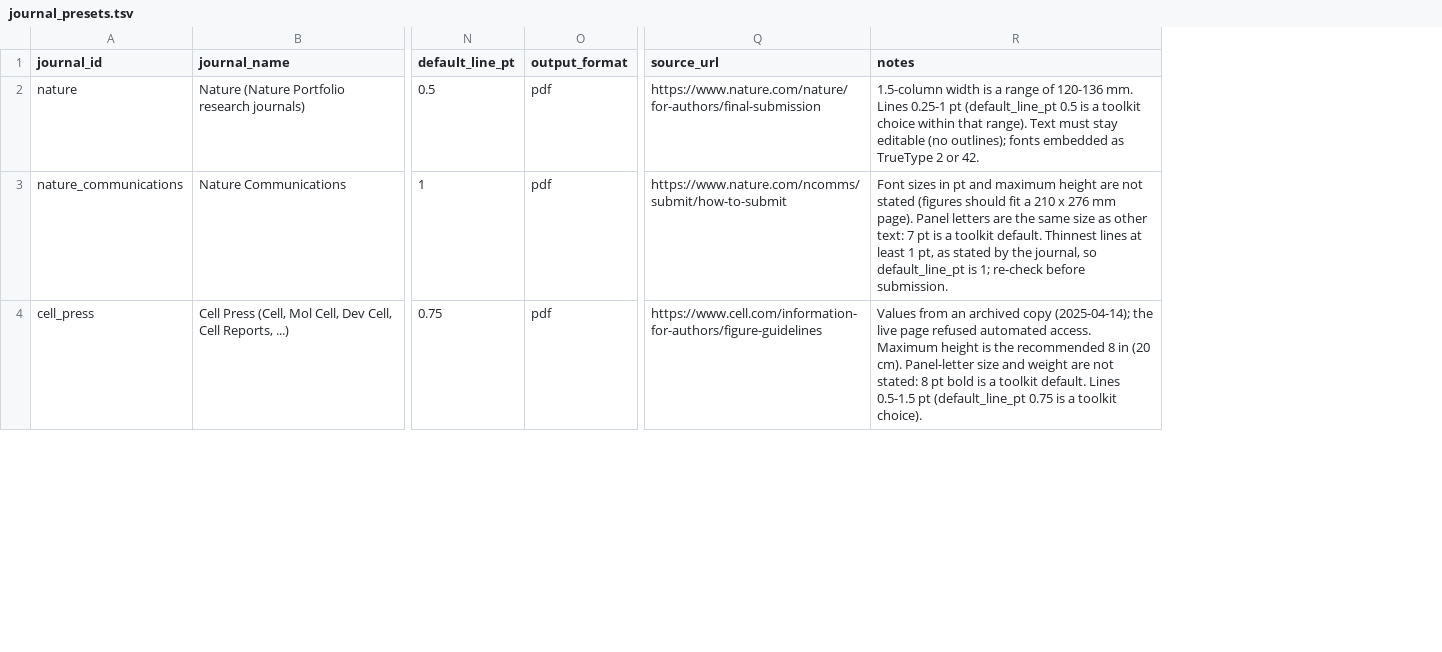
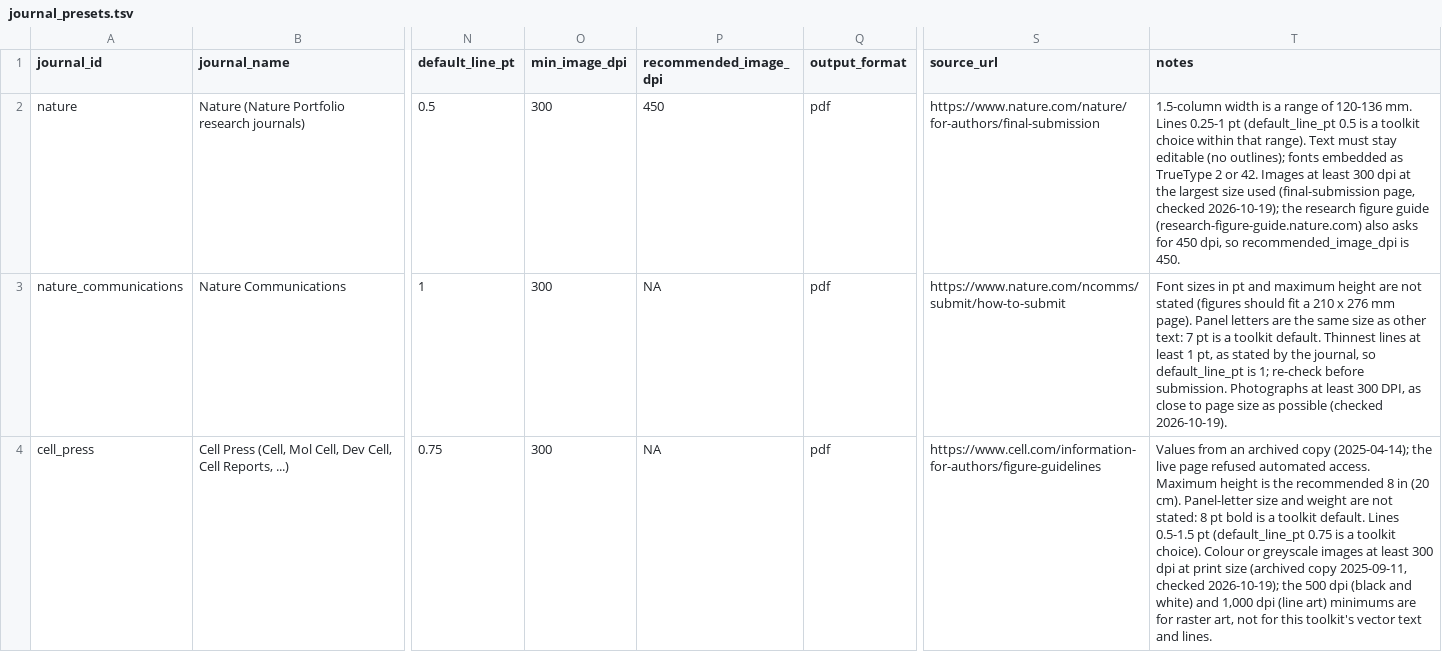
Before and after one commit to quiocarbajal/Kikis-figuRe-maker, a TSV file: presets/journal_presets.tsv, drawn as a sheet; only a part is shown, gaps mark what is left out; addresses are those after the commit; the diff covers the shown part only; the diff names each change by its address in the sheet, - before the commit and + after, or states it on an @@ line.

```diff
--- a/presets/journal_presets.tsv
+++ b/presets/journal_presets.tsv
+column O (min_image_dpi), rows 2-4: all 300
+column P (recommended_image_dpi), rows 2-4: 450 | NA | NA
-T2 (notes): …or 42.
+T2 (notes): …or 42. Images at least 300 dpi at the largest size used (final-submission page, checked 2026-10-19); the research figure guide (research-figure-guide.nature.com) also asks for 450 dpi, so recommended_image_dpi is 450.
-T3 (notes): …before submission.
+T3 (notes): …before submission. Photographs at least 300 DPI, as close to page size as possible (checked 2026-10-19).
-T4 (notes): …toolkit choice).
+T4 (notes): …toolkit choice). Colour or greyscale images at least 300 dpi at print size (archived copy 2025-09-11, checked 2026-10-19); the 500 dpi (black and white) and 1,000 dpi (line art) minimums are for raster art, not for this toolkit's vector text and lines.
```
Also changed, not shown: 3 edited cells elsewhere in this file, 3 other files.
